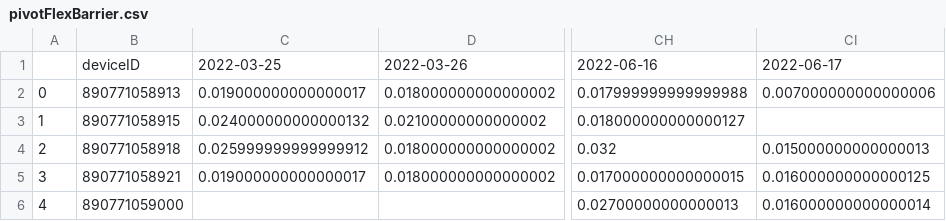
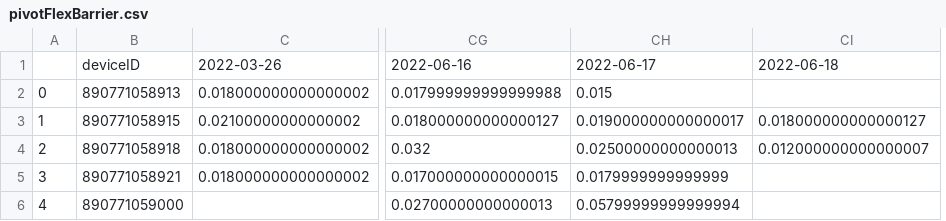
Before and after one commit to treestuff/DataFiles, a CSV file: pivotFlexBarrier.csv, drawn as a sheet; only a part is shown, gaps mark what is left out; removed rows and columns are numbered as before the commit, all else as after; the diff names each change by its address in the sheet, - before the commit and + after, or states it on an @@ line.

```diff
--- a/pivotFlexBarrier.csv
+++ b/pivotFlexBarrier.csv
-column C, rows 1-5: 2022-03-25 | 0.019000000000000017 | 0.024000000000000132 | 0.025999999999999912 | 0.019000000000000017
+column CH, rows 1-6: 2022-06-17 | 0.015 | 0.019000000000000017 | 0.02500000000000013 | 0.0179999999999999 | 0.05799999999999994
-CI1: 2022-06-17
+CI1: 2022-06-18
-CI2: 0.007000000000000006
+CI2: (empty)
-CI3: (empty)
+CI3: 0.018000000000000127
-CI4: 0.015000000000000013
+CI4: 0.012000000000000007
-CI5: 0.016000000000000125
+CI5: (empty)
-CI6: 0.016000000000000014
+CI6: (empty)
```
Also changed, not shown: DataCumulatedFlex2.csv, treeInfoDailyUpdate.csv.
